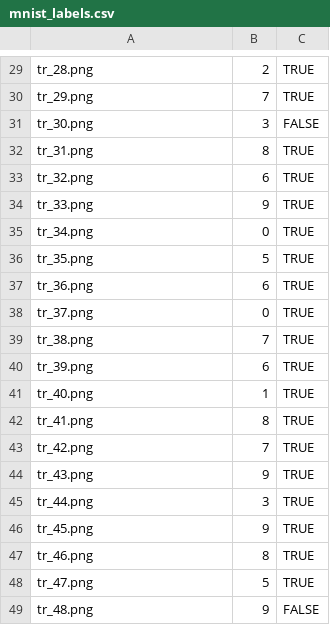
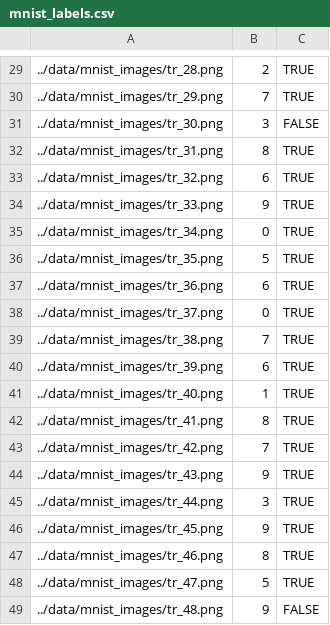
Before and after one commit to utkuozbulak/pytorch-custom-dataset-examples, a CSV file: data/mnist_labels.csv, drawn as a sheet; only a part is shown, gaps mark what is left out; the diff covers the shown part only; the diff names each change by its address in the sheet, - before the commit and + after, or states it on an @@ line.

```diff
--- a/data/mnist_labels.csv
+++ b/data/mnist_labels.csv
-A29: tr_28.png
+A29: ../data/mnist_images/tr_28.png
-A30: tr_29.png
+A30: ../data/mnist_images/tr_29.png
-A31: tr_30.png
+A31: ../data/mnist_images/tr_30.png
-A32: tr_31.png
+A32: ../data/mnist_images/tr_31.png
-A33: tr_32.png
+A33: ../data/mnist_images/tr_32.png
-A34: tr_33.png
+A34: ../data/mnist_images/tr_33.png
-A35: tr_34.png
+A35: ../data/mnist_images/tr_34.png
-A36: tr_35.png
+A36: ../data/mnist_images/tr_35.png
-A37: tr_36.png
+A37: ../data/mnist_images/tr_36.png
-A38: tr_37.png
+A38: ../data/mnist_images/tr_37.png
-A39: tr_38.png
+A39: ../data/mnist_images/tr_38.png
-A40: tr_39.png
+A40: ../data/mnist_images/tr_39.png
-A41: tr_40.png
+A41: ../data/mnist_images/tr_40.png
-A42: tr_41.png
+A42: ../data/mnist_images/tr_41.png
-A43: tr_42.png
+A43: ../data/mnist_images/tr_42.png
-A44: tr_43.png
+A44: ../data/mnist_images/tr_43.png
-A45: tr_44.png
+A45: ../data/mnist_images/tr_44.png
-A46: tr_45.png
+A46: ../data/mnist_images/tr_45.png
-A47: tr_46.png
+A47: ../data/mnist_images/tr_46.png
-A48: tr_47.png
+A48: ../data/mnist_images/tr_47.png
-A49: tr_48.png
+A49: ../data/mnist_images/tr_48.png
```
Also changed, not shown: 28 edited cells elsewhere in this file, 1 other file.
